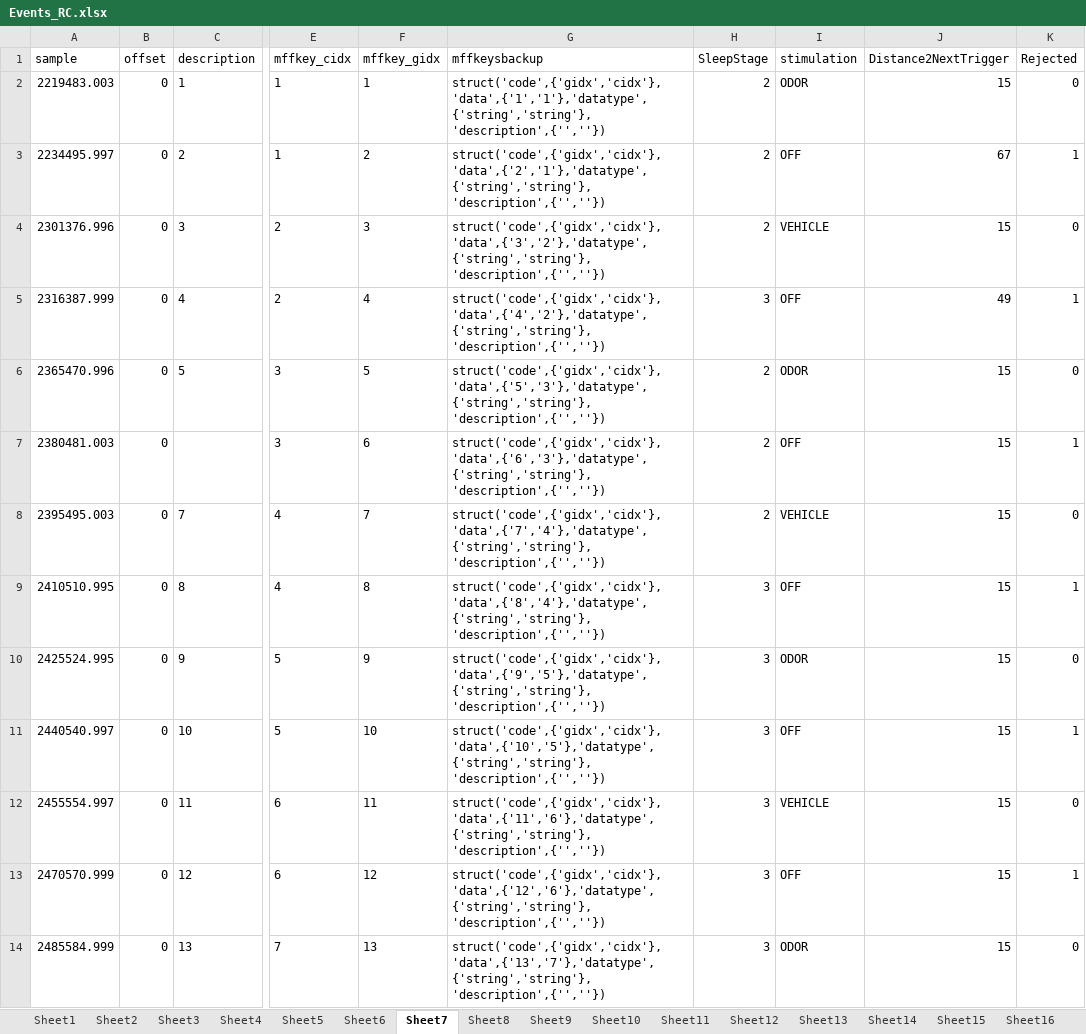
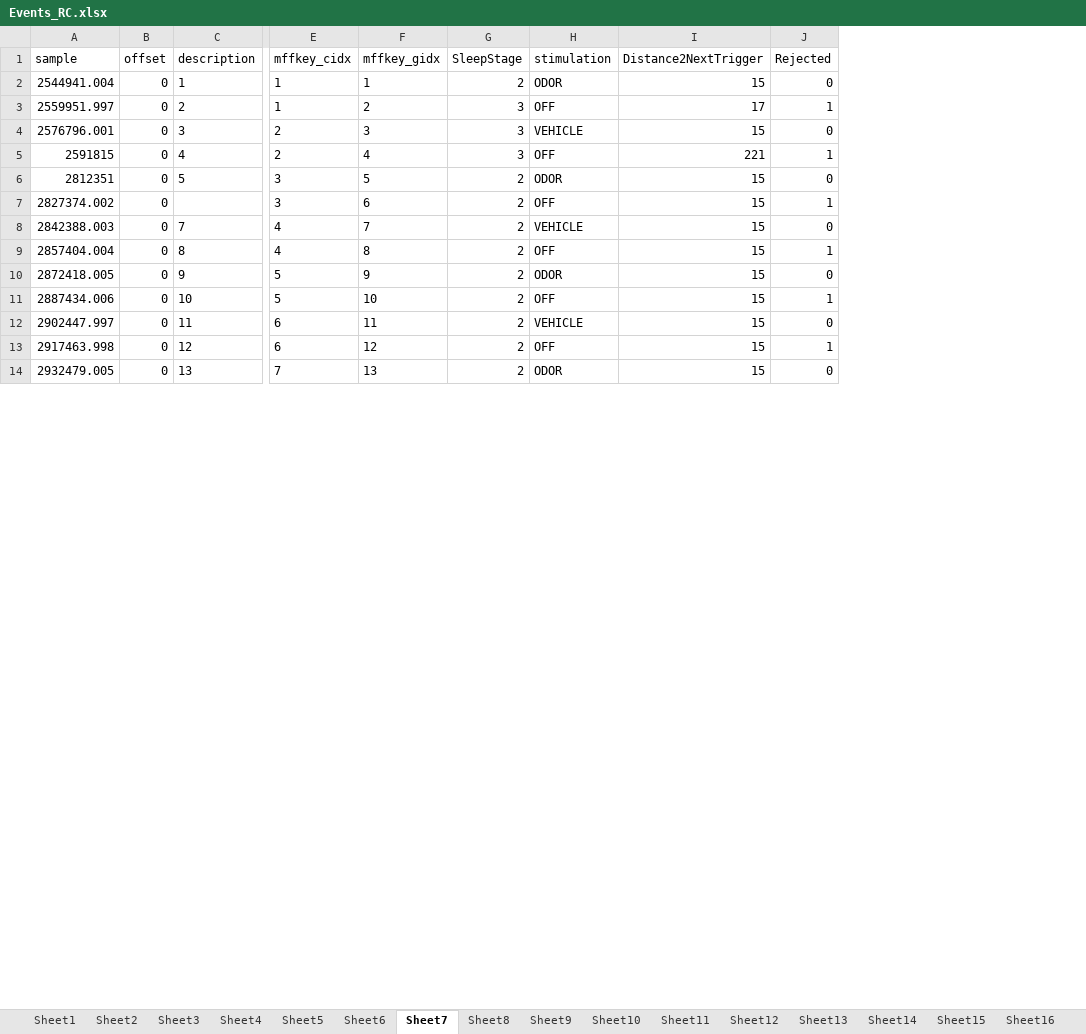
Before and after one commit to jens-k/rc_preproc, an Excel workbook: Events_RC.xlsx, sheet Sheet7, drawn as a sheet; only a part is shown, gaps mark what is left out; values as stored, in another font and other column widths than the file's, no borders; removed rows and columns are numbered as before the commit, all else as after; the diff covers the shown part only; the diff names each change by its address in the sheet, - before the commit and + after, or states it on an @@ line.

```diff
--- a/Events_RC.xlsx (sheet Sheet7)
+++ b/Events_RC.xlsx (sheet Sheet7)
-column G (mffkeysbackup), rows 2-14: struct('code',{'gidx','cidx'},'data',{'1','1'},'datatype',{'string','string'},'description',{'',''}) | struct('code',{'gidx','cidx'},'data',{'2','1'},'datatype',{'string','string'},'description',{'',''}) | struct('code',{'gidx','cidx'},'data',{'3','2'},'datatype',{'string','string'},'description',{'',''}) | struct('code',{'gidx','cidx'},'data',{'4','2'},'datatype',{'string','string'},'description',{'',''}) | struct('code',{'gidx','cidx'},'data',{'5','3'},'datatype',{'string','string'},'description',{'',''}) | struct('code',{'gidx','cidx'},'data',{'6','3'},'datatype',{'string','string'},'description',{'',''}) | struct('code',{'gidx','cidx'},'data',{'7','4'},'datatype',{'string','string'},'description',{'',''}) | struct('code',{'gidx','cidx'},'data',{'8','4'},'datatype',{'string','string'},'description',{'',''}) | struct('code',{'gidx','cidx'},'data',{'9','5'},'datatype',{'string','string'},'description',{'',''}) | struct('code',{'gidx','cidx'},'data',{'10','5'},'datatype',{'string','string'},'description',{'',''}) | struct('code',{'gidx','cidx'},'data',{'11','6'},'datatype',{'string','string'},'description',{'',''}) | struct('code',{'gidx','cidx'},'data',{'12','6'},'datatype',{'string','string'},'description',{'',''}) | struct('code',{'gidx','cidx'},'data',{'13','7'},'datatype',{'string','string'},'description',{'',''})
-A2 (sample): 2219483.003
+A2 (sample): 2544941.004
-A3 (sample): 2234495.997
+A3 (sample): 2559951.997
-G3:G4 (SleepStage): 2
+G3:G4 (SleepStage): 3
-I3 (Distance2NextTrigger): 67
+I3 (Distance2NextTrigger): 17
-A4 (sample): 2301376.996
+A4 (sample): 2576796.001
-A5 (sample): 2316387.999
+A5 (sample): 2591815
-I5 (Distance2NextTrigger): 49
+I5 (Distance2NextTrigger): 221
-A6 (sample): 2365470.996
+A6 (sample): 2812351
-A7 (sample): 2380481.003
+A7 (sample): 2827374.002
-A8 (sample): 2395495.003
+A8 (sample): 2842388.003
-A9 (sample): 2410510.995
+A9 (sample): 2857404.004
-G9:G14 (SleepStage): 3
+G9:G14 (SleepStage): 2
-A10 (sample): 2425524.995
+A10 (sample): 2872418.005
-A11 (sample): 2440540.997
+A11 (sample): 2887434.006
-A12 (sample): 2455554.997
+A12 (sample): 2902447.997
-A13 (sample): 2470570.999
+A13 (sample): 2917463.998
-A14 (sample): 2485584.999
+A14 (sample): 2932479.005
```
Also changed, not shown: other rows of this sheet, sheet Sheet6, sheet Sheet17, sheet Sheet9, sheet Sheet1, sheet Sheet13, sheet Sheet14, 10 more sheets, other sheet tabs, 6 other files.
